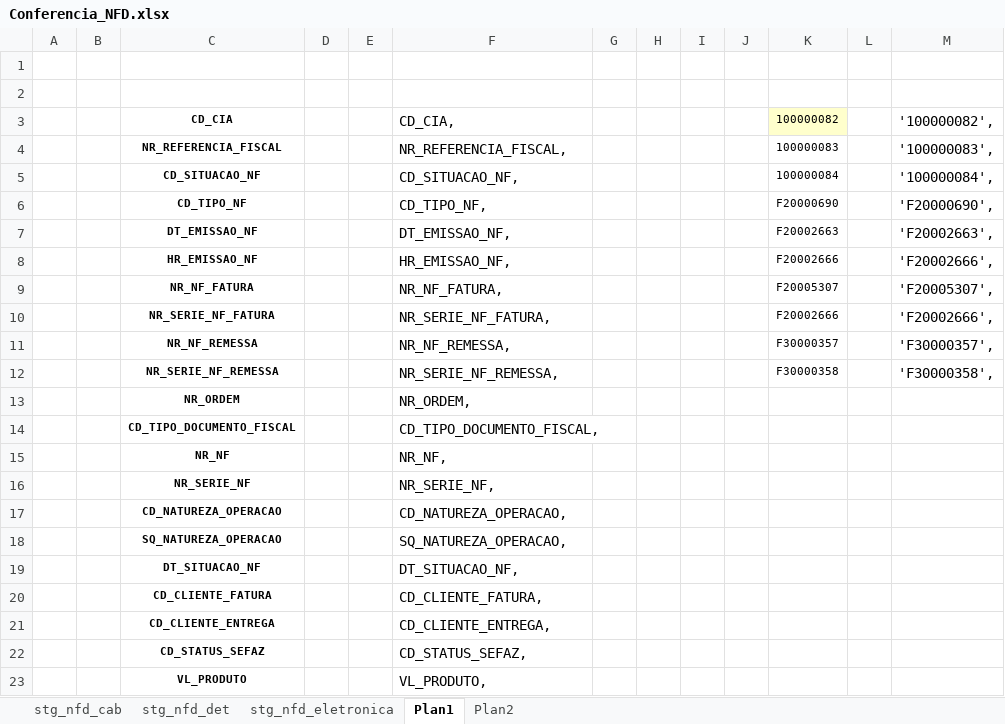
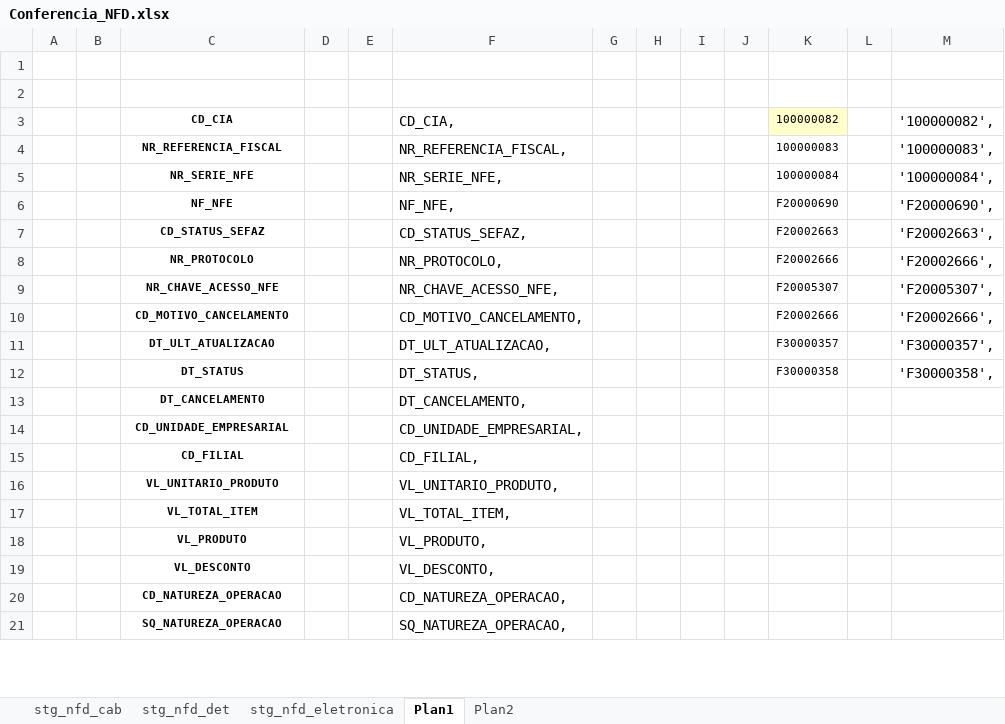
Before and after one commit to patricknaka/Nova, an Excel workbook: Documentação/Planilhas/20151124_Confere/Conferencia_NFD.xlsx, sheet Plan1, drawn as a sheet; only a part is shown; values as stored, in another font and other column widths than the file's, no borders; removed rows and columns are numbered as before the commit, all else as after; the diff covers the shown part only; the diff names each change by its address in the sheet, - before the commit and + after, or states it on an @@ line.

```diff
--- a/Documentação/Planilhas/20151124_Confere/Conferencia_NFD.xlsx (sheet Plan1)
+++ b/Documentação/Planilhas/20151124_Confere/Conferencia_NFD.xlsx (sheet Plan1)
-C5 (CD_CIA): CD_SITUACAO_NF
+C5 (CD_CIA): NR_SERIE_NFE
-F5 (CD_CIA,): CD_SITUACAO_NF,
+F5 (CD_CIA,): NR_SERIE_NFE,
-C6 (CD_CIA): CD_TIPO_NF
+C6 (CD_CIA): NF_NFE
-F6 (CD_CIA,): CD_TIPO_NF,
+F6 (CD_CIA,): NF_NFE,
-C7 (CD_CIA): DT_EMISSAO_NF
+C7 (CD_CIA): CD_STATUS_SEFAZ
-F7 (CD_CIA,): DT_EMISSAO_NF,
+F7 (CD_CIA,): CD_STATUS_SEFAZ,
-C8 (CD_CIA): HR_EMISSAO_NF
+C8 (CD_CIA): NR_PROTOCOLO
-F8 (CD_CIA,): HR_EMISSAO_NF,
+F8 (CD_CIA,): NR_PROTOCOLO,
-C9 (CD_CIA): NR_NF_FATURA
+C9 (CD_CIA): NR_CHAVE_ACESSO_NFE
-F9 (CD_CIA,): NR_NF_FATURA,
+F9 (CD_CIA,): NR_CHAVE_ACESSO_NFE,
-C10 (CD_CIA): NR_SERIE_NF_FATURA
+C10 (CD_CIA): CD_MOTIVO_CANCELAMENTO
-F10 (CD_CIA,): NR_SERIE_NF_FATURA,
+F10 (CD_CIA,): CD_MOTIVO_CANCELAMENTO,
-C11 (CD_CIA): NR_NF_REMESSA
+C11 (CD_CIA): DT_ULT_ATUALIZACAO
-F11 (CD_CIA,): NR_NF_REMESSA,
+F11 (CD_CIA,): DT_ULT_ATUALIZACAO,
-C12 (CD_CIA): NR_SERIE_NF_REMESSA
+C12 (CD_CIA): DT_STATUS
-F12 (CD_CIA,): NR_SERIE_NF_REMESSA,
+F12 (CD_CIA,): DT_STATUS,
-row 13:  |  | NR_ORDEM |  |  | NR_ORDEM,
-row 14:  |  | CD_TIPO_DOCUMENTO_FISCAL |  |  | CD_TIPO_DOCUMENTO_FISCAL,
-row 15:  |  | NR_NF |  |  | NR_NF,
-row 16:  |  | NR_SERIE_NF |  |  | NR_SERIE_NF,
+row 13:  |  | DT_CANCELAMENTO |  |  | DT_CANCELAMENTO,
@@ row 46 moved to row 14: CD_UNIDADE_EMPRESARIAL @@
@@ row 47 moved to row 15: CD_FILIAL @@
+row 16:  |  | VL_UNITARIO_PRODUTO |  |  | VL_UNITARIO_PRODUTO,
+row 17:  |  | VL_TOTAL_ITEM |  |  | VL_TOTAL_ITEM,
@@ row 23 moved to row 18: VL_PRODUTO @@
@@ row 41 moved to row 19: VL_DESCONTO @@
-row 19:  |  | DT_SITUACAO_NF |  |  | DT_SITUACAO_NF,
-row 20:  |  | CD_CLIENTE_FATURA |  |  | CD_CLIENTE_FATURA,
-row 21:  |  | CD_CLIENTE_ENTREGA |  |  | CD_CLIENTE_ENTREGA,
-row 22:  |  | CD_STATUS_SEFAZ |  |  | CD_STATUS_SEFAZ,
```
Also changed, not shown: 14 added rows, 9 removed rows and 10 moved rows elsewhere in this sheet, sheet stg_nfd_eletronica, sheet stg_nfd_det, formulas that keep their value, hidden cells.
